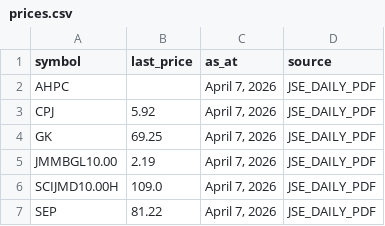
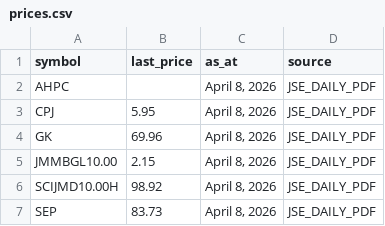
Before and after one commit to dread-economist/JSE-prices-feed, a CSV file: prices.csv, drawn as a sheet.

```diff
--- a/prices.csv
+++ b/prices.csv
@@ -1,7 +1,7 @@
 symbol,last_price,as_at,source
-AHPC,,"April 7, 2026",JSE_DAILY_PDF
-CPJ,5.92,"April 7, 2026",JSE_DAILY_PDF
-GK,69.25,"April 7, 2026",JSE_DAILY_PDF
-JMMBGL10.00,2.19,"April 7, 2026",JSE_DAILY_PDF
-SCIJMD10.00H,109.0,"April 7, 2026",JSE_DAILY_PDF
-SEP,81.22,"April 7, 2026",JSE_DAILY_PDF
+AHPC,,"April 8, 2026",JSE_DAILY_PDF
+CPJ,5.95,"April 8, 2026",JSE_DAILY_PDF
+GK,69.96,"April 8, 2026",JSE_DAILY_PDF
+JMMBGL10.00,2.15,"April 8, 2026",JSE_DAILY_PDF
+SCIJMD10.00H,98.92,"April 8, 2026",JSE_DAILY_PDF
+SEP,83.73,"April 8, 2026",JSE_DAILY_PDF
```
